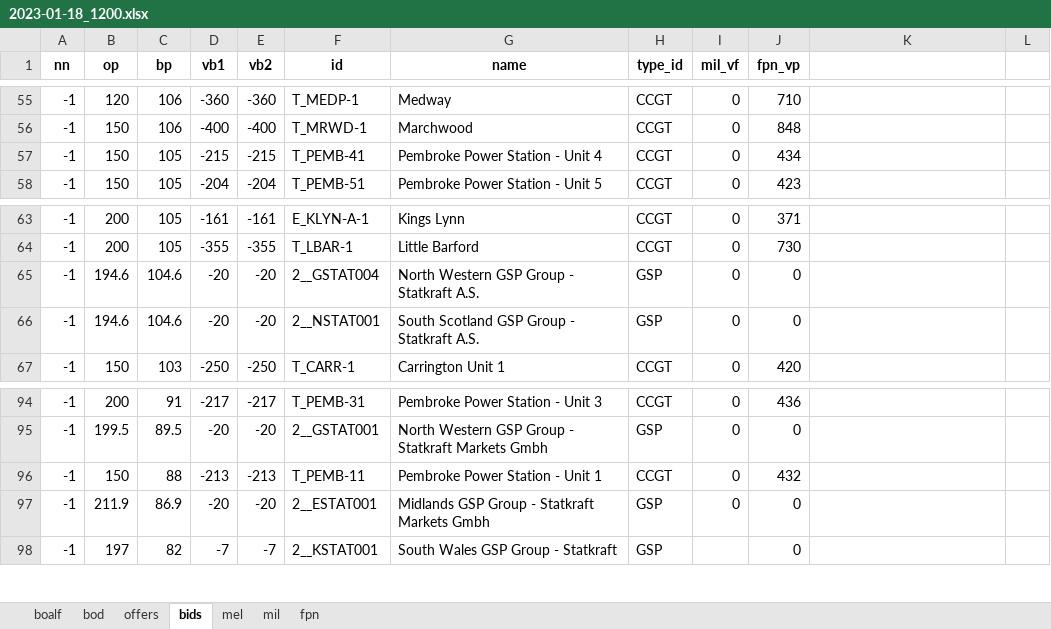
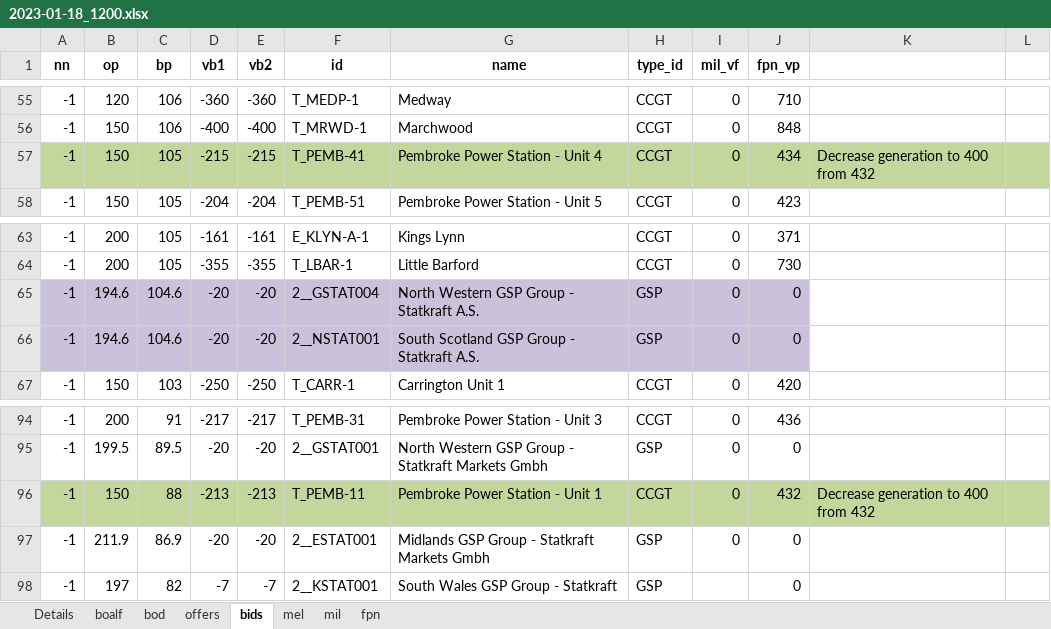
Before and after one commit to 0IMT0/BM_Project, an Excel workbook: 2023-01-18_1200.xlsx, sheet bids, drawn as a sheet; only a part is shown, gaps mark what is left out; values as stored, in another font and other column widths than the file's, no borders; the diff covers the shown part only; the diff names each change by its address in the sheet, - before the commit and + after, or states it on an @@ line.

```diff
--- a/2023-01-18_1200.xlsx (sheet bids)
+++ b/2023-01-18_1200.xlsx (sheet bids)
+sheet tab: Details
-A57:L57 fill: none
+A57:L57 fill: #C3D69B
-K57: (empty)
+K57: Decrease generation to 400 from 432
-A65:J66 fill: none
+A65:J66 fill: #CCC1DA
-A96:L96 fill: none
+A96:L96 fill: #C3D69B
-K96: (empty)
+K96: Decrease generation to 400 from 432
```
Also changed, not shown: 6 edited cells and cell formats elsewhere in this sheet, sheet bod, sheet offers, sheet boalf.
